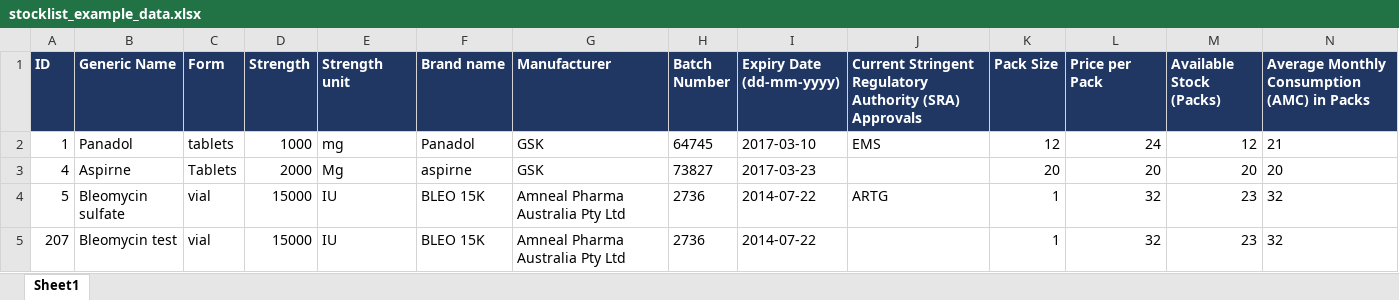
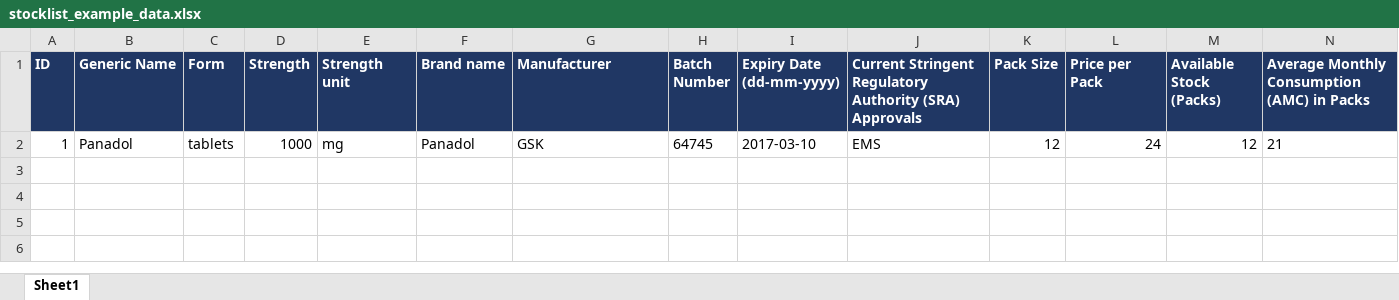
Before and after one commit to samehn/ChemoFinder-Toolchain, an Excel workbook: public/downloads/stocklist_example_data.xlsx, sheet Sheet1, drawn as a sheet; values as stored, in another font and other column widths than the file's, no borders; the diff names each change by its address in the sheet, - before the commit and + after, or states it on an @@ line.

```diff
--- a/public/downloads/stocklist_example_data.xlsx (sheet Sheet1)
+++ b/public/downloads/stocklist_example_data.xlsx (sheet Sheet1)
-row 3: 4 | Aspirne | Tablets | 2000 | Mg | aspirne | GSK | 73827 | 2017-03-23 |  | 20 | 20 | 20 | 20
-row 4: 5 | Bleomycin sulfate | vial | 15000 | IU | BLEO 15K | Amneal Pharma Australia Pty Ltd | 2736 | 2014-07-22 | ARTG | 1 | 32 | 23 | 32
-row 5: 207 | Bleomycin test | vial | 15000 | IU | BLEO 15K | Amneal Pharma Australia Pty Ltd | 2736 | 2014-07-22 |  | 1 | 32 | 23 | 32
```
Also changed, not shown: 28 other files.
